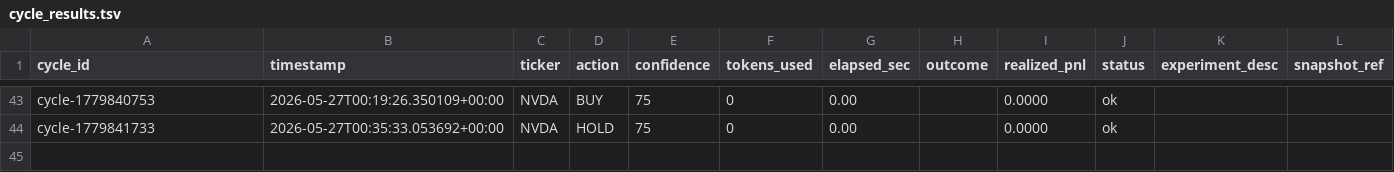
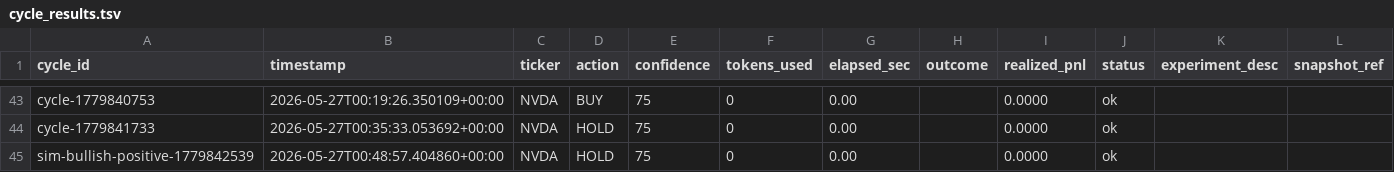
Before and after one commit to LazyCat420/trading-backend, a TSV file: memory/cycle_tracking/cycle_results.tsv, drawn as a sheet; only a part is shown, gaps mark what is left out.

Commit message:
refactor: add macro and analysis tasks to state manager and update cycle log records

```diff
--- a/memory/cycle_tracking/cycle_results.tsv
+++ b/memory/cycle_tracking/cycle_results.tsv
@@ -44 +44,2 @@ cycle-1779840753	2026-05-27T00:19:26.350109+00:00	NVDA	BUY	75	0	0.00		0.0000	ok
 cycle-1779841733	2026-05-27T00:35:33.053692+00:00	NVDA	HOLD	75	0	0.00		0.0000	ok		
+sim-bullish-positive-1779842539	2026-05-27T00:48:57.404860+00:00	NVDA	HOLD	75	0	0.00		0.0000	ok		
```
Also changed, not shown: 15 other files.
